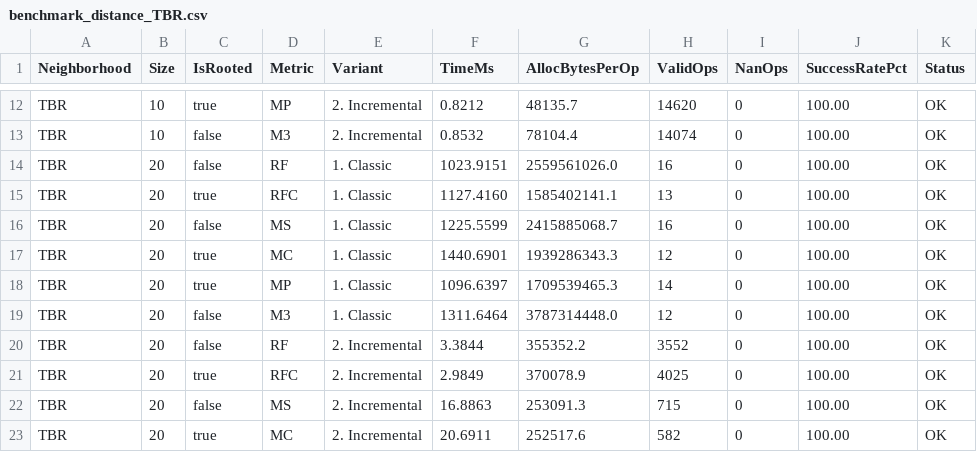
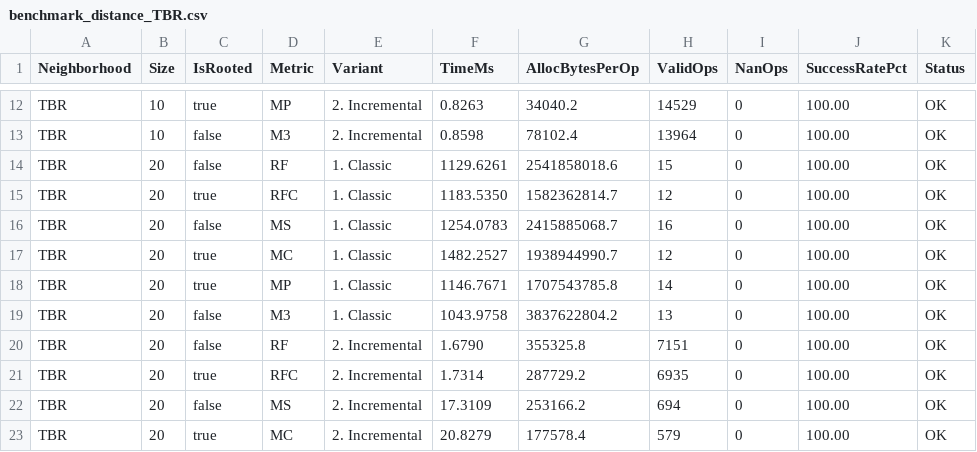
Before and after one commit to TreeCmp/TreeCmpLib, a CSV file: results/jmh/distance/benchmark_distance_TBR.csv, drawn as a sheet; only a part is shown, gaps mark what is left out; the diff covers the shown part only; the diff names each change by its address in the sheet, - before the commit and + after, or states it on an @@ line.

```diff
--- a/results/jmh/distance/benchmark_distance_TBR.csv
+++ b/results/jmh/distance/benchmark_distance_TBR.csv
-F12 (TimeMs): 0.8212
+F12 (TimeMs): 0.8263
-G12 (AllocBytesPerOp): 48135.7
+G12 (AllocBytesPerOp): 34040.2
-H12 (ValidOps): 14620
+H12 (ValidOps): 14529
-F13 (TimeMs): 0.8532
+F13 (TimeMs): 0.8598
-G13 (AllocBytesPerOp): 78104.4
+G13 (AllocBytesPerOp): 78102.4
-H13 (ValidOps): 14074
+H13 (ValidOps): 13964
-F14 (TimeMs): 1023.9151
+F14 (TimeMs): 1129.6261
-G14 (AllocBytesPerOp): 2559561026.0
+G14 (AllocBytesPerOp): 2541858018.6
-H14 (ValidOps): 16
+H14 (ValidOps): 15
-F15 (TimeMs): 1127.4160
+F15 (TimeMs): 1183.5350
-G15 (AllocBytesPerOp): 1585402141.1
+G15 (AllocBytesPerOp): 1582362814.7
-H15 (ValidOps): 13
+H15 (ValidOps): 12
-F16 (TimeMs): 1225.5599
+F16 (TimeMs): 1254.0783
-F17 (TimeMs): 1440.6901
+F17 (TimeMs): 1482.2527
-G17 (AllocBytesPerOp): 1939286343.3
+G17 (AllocBytesPerOp): 1938944990.7
-F18 (TimeMs): 1096.6397
+F18 (TimeMs): 1146.7671
-G18 (AllocBytesPerOp): 1709539465.3
+G18 (AllocBytesPerOp): 1707543785.8
-F19 (TimeMs): 1311.6464
+F19 (TimeMs): 1043.9758
-G19 (AllocBytesPerOp): 3787314448.0
+G19 (AllocBytesPerOp): 3837622804.2
-H19 (ValidOps): 12
+H19 (ValidOps): 13
-F20 (TimeMs): 3.3844
+F20 (TimeMs): 1.6790
-G20 (AllocBytesPerOp): 355352.2
+G20 (AllocBytesPerOp): 355325.8
-H20 (ValidOps): 3552
+H20 (ValidOps): 7151
-F21 (TimeMs): 2.9849
+F21 (TimeMs): 1.7314
-G21 (AllocBytesPerOp): 370078.9
+G21 (AllocBytesPerOp): 287729.2
-H21 (ValidOps): 4025
+H21 (ValidOps): 6935
-F22 (TimeMs): 16.8863
+F22 (TimeMs): 17.3109
-G22 (AllocBytesPerOp): 253091.3
+G22 (AllocBytesPerOp): 253166.2
-H22 (ValidOps): 715
+H22 (ValidOps): 694
-F23 (TimeMs): 20.6911
+F23 (TimeMs): 20.8279
-G23 (AllocBytesPerOp): 252517.6
+G23 (AllocBytesPerOp): 177578.4
-H23 (ValidOps): 582
+H23 (ValidOps): 579
```
Also changed, not shown: 92 edited cells elsewhere in this file, results/jmh/singleStep/benchmark_single_step_TBR.csv, 2 other files.
